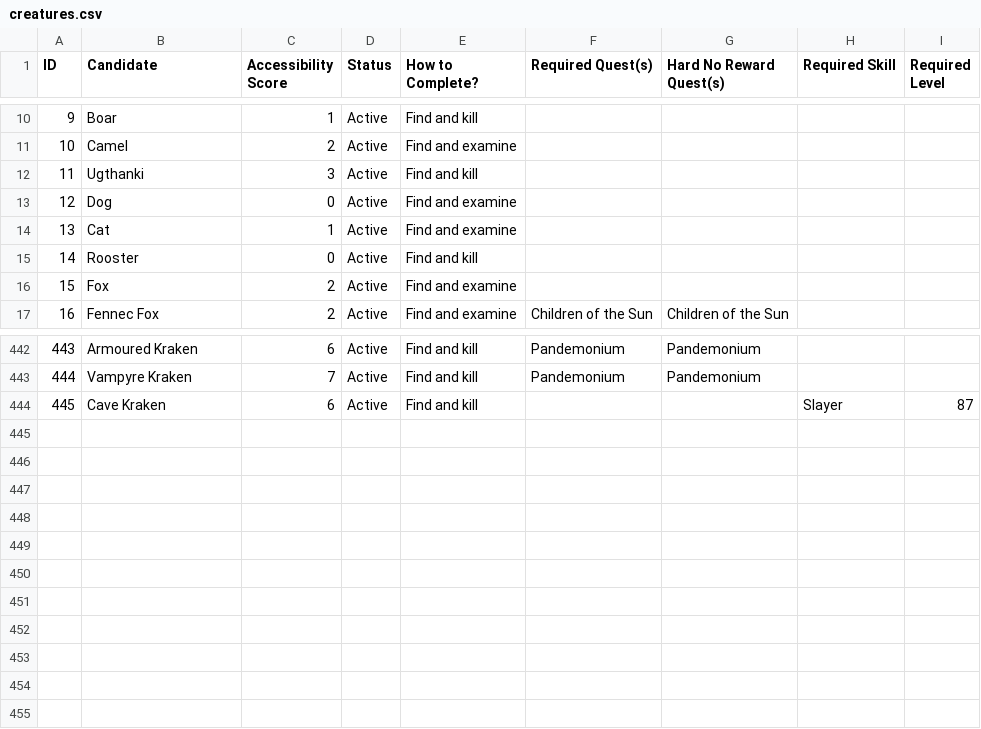
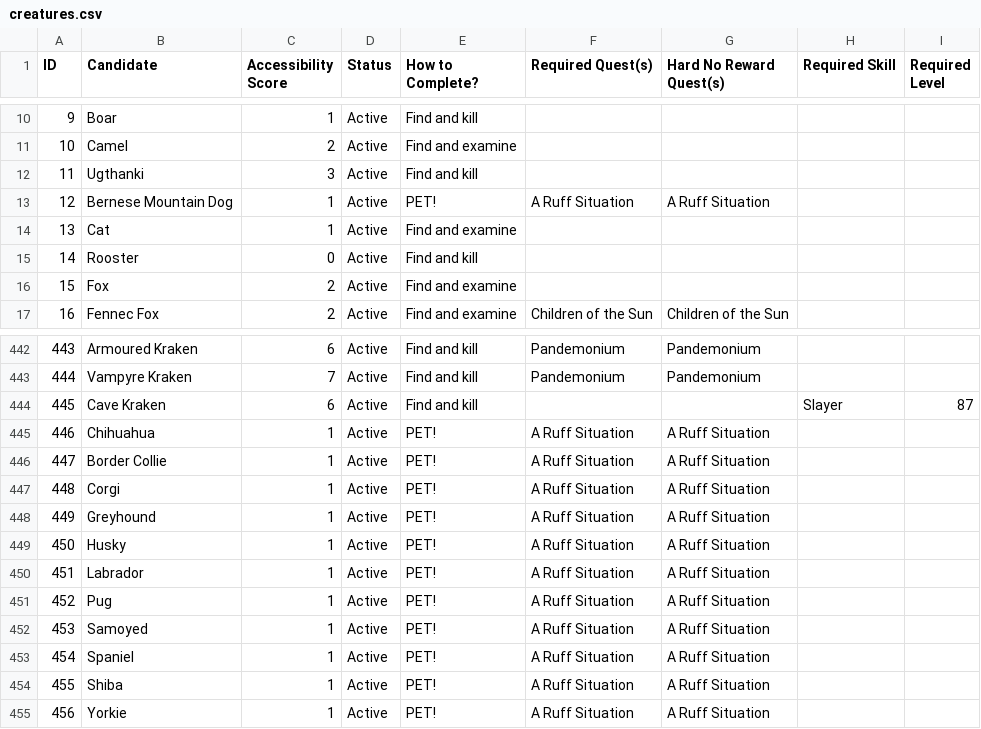
Before and after one commit to GChappo7/zoologist, a CSV file: data/creatures.csv, drawn as a sheet; only a part is shown, gaps mark what is left out.

Commit message:
Add A Ruff Situation dog breeds

```diff
--- a/data/creatures.csv
+++ b/data/creatures.csv
@@ -12,3 +12,3 @@ ID,Candidate,Accessibility Score,Status,How to Complete?,Required Quest(s),Hard
 "11","Ugthanki","3","Active","Find and kill","","","",""
-"12","Dog","0","Active","Find and examine","","","",""
+"12","Bernese Mountain Dog","1","Active","PET!","A Ruff Situation","A Ruff Situation","",""
 "13","Cat","1","Active","Find and examine","","","",""
@@ -444 +444,12 @@ ID,Candidate,Accessibility Score,Status,How to Complete?,Required Quest(s),Hard
 "445","Cave Kraken","6","Active","Find and kill","","","Slayer","87"
+"446","Chihuahua","1","Active","PET!","A Ruff Situation","A Ruff Situation","",""
+"447","Border Collie","1","Active","PET!","A Ruff Situation","A Ruff Situation","",""
+"448","Corgi","1","Active","PET!","A Ruff Situation","A Ruff Situation","",""
+"449","Greyhound","1","Active","PET!","A Ruff Situation","A Ruff Situation","",""
+"450","Husky","1","Active","PET!","A Ruff Situation","A Ruff Situation","",""
+"451","Labrador","1","Active","PET!","A Ruff Situation","A Ruff Situation","",""
+"452","Pug","1","Active","PET!","A Ruff Situation","A Ruff Situation","",""
+"453","Samoyed","1","Active","PET!","A Ruff Situation","A Ruff Situation","",""
+"454","Spaniel","1","Active","PET!","A Ruff Situation","A Ruff Situation","",""
+"455","Shiba","1","Active","PET!","A Ruff Situation","A Ruff Situation","",""
+"456","Yorkie","1","Active","PET!","A Ruff Situation","A Ruff Situation","",""
```
